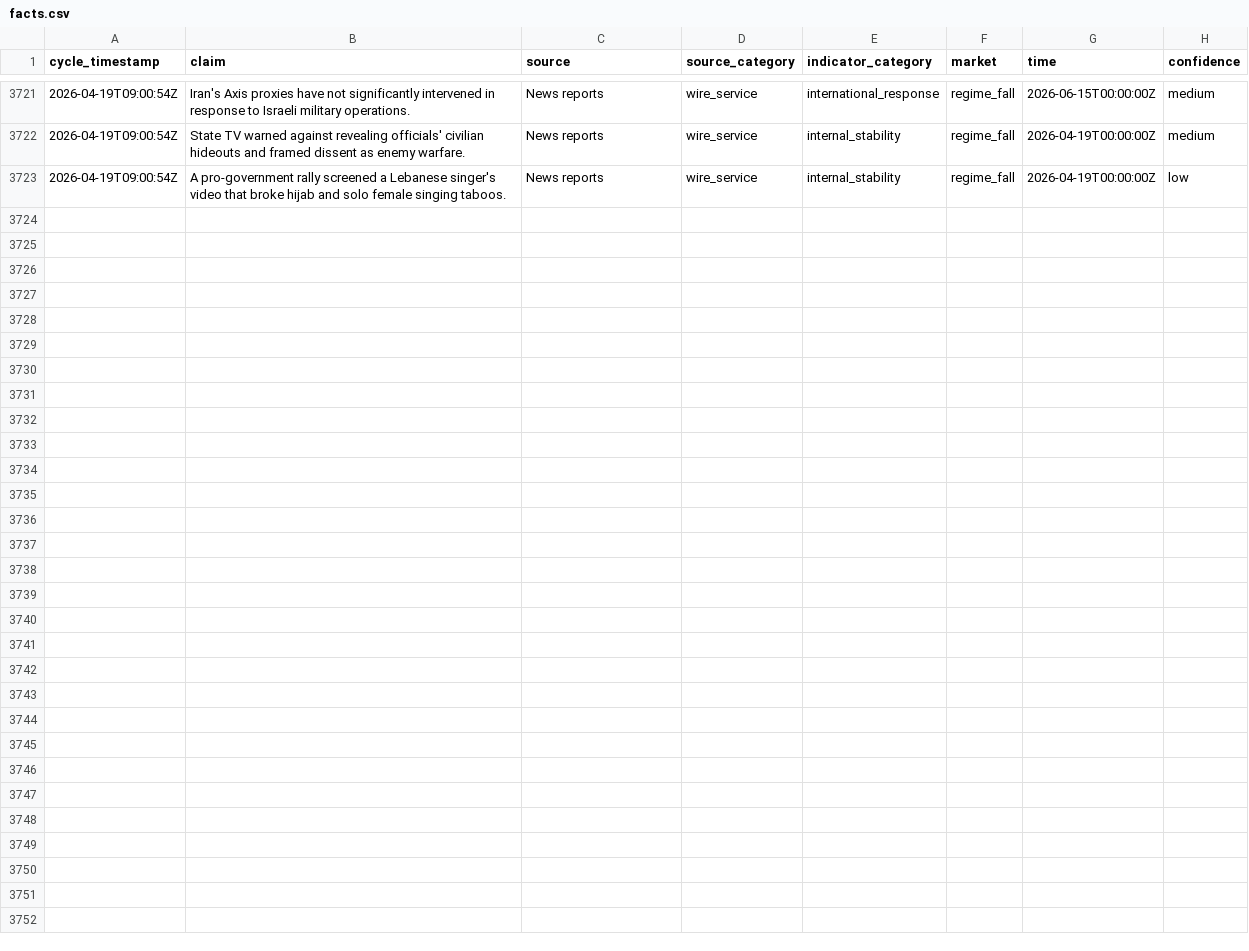
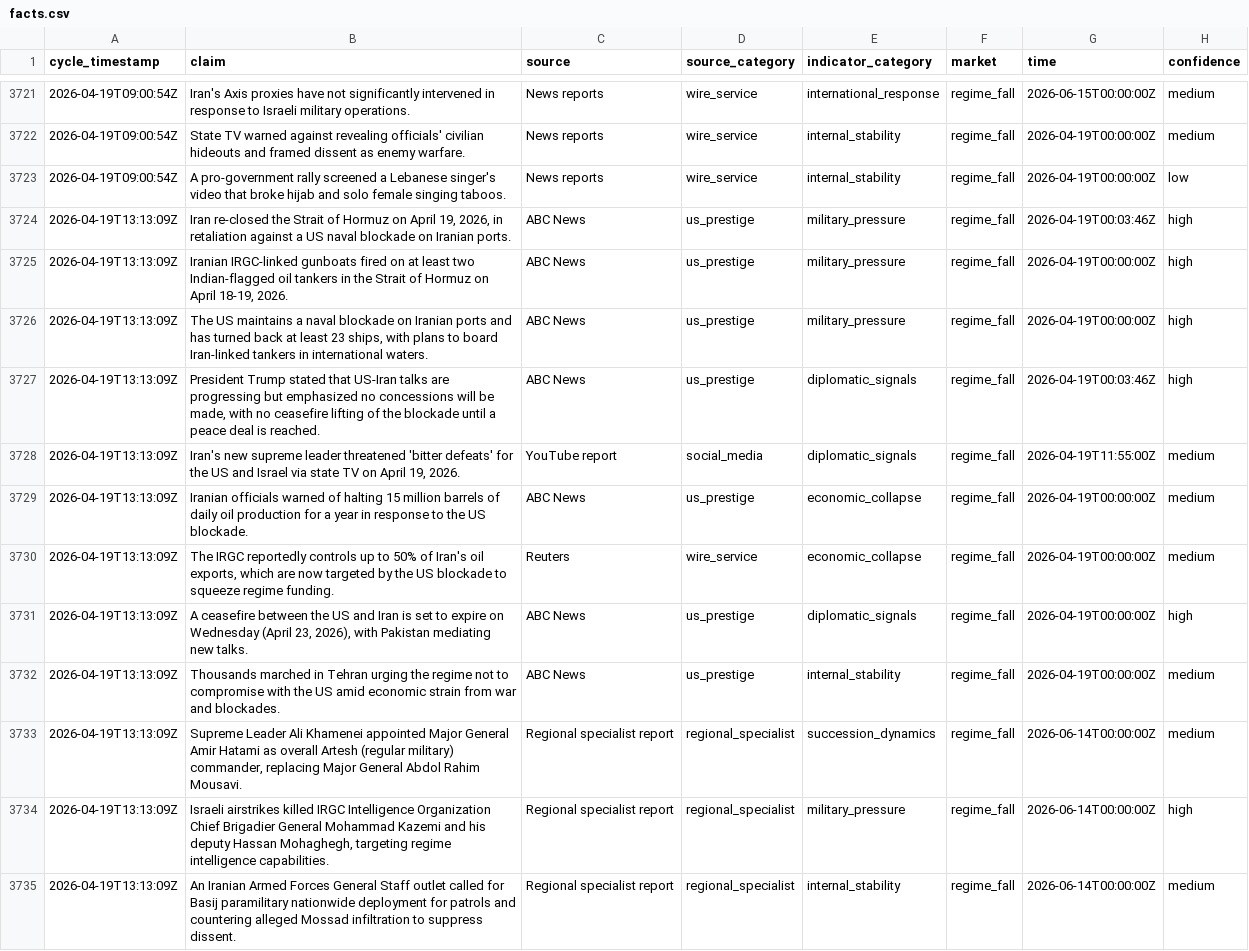
Before and after one commit to pairie-koh/Oracle-Labs-V2, a CSV file: fact_history/facts.csv, drawn as a sheet; only a part is shown, gaps mark what is left out; the diff covers the shown part only.

Commit message:
cycle: 2026-04-19T13:31:49Z

```diff
--- a/fact_history/facts.csv
+++ b/fact_history/facts.csv
@@ -3723 +3723,13 @@ cycle_timestamp,claim,source,source_category,indicator_category,market,time,conf
 2026-04-19T09:00:54Z,A pro-government rally screened a Lebanese singer's video that broke hijab and solo female singing taboos.,News reports,wire_service,internal_stability,regime_fall,2026-04-19T00:00:00Z,low
+2026-04-19T13:13:09Z,"Iran re-closed the Strait of Hormuz on April 19, 2026, in retaliation against a US naval blockade on Iranian ports.",ABC News,us_prestige,military_pressure,regime_fall,2026-04-19T00:03:46Z,high
+2026-04-19T13:13:09Z,"Iranian IRGC-linked gunboats fired on at least two Indian-flagged oil tankers in the Strait of Hormuz on April 18-19, 2026.",ABC News,us_prestige,military_pressure,regime_fall,2026-04-19T00:00:00Z,high
+2026-04-19T13:13:09Z,"The US maintains a naval blockade on Iranian ports and has turned back at least 23 ships, with plans to board Iran-linked tankers in international waters.",ABC News,us_prestige,military_pressure,regime_fall,2026-04-19T00:00:00Z,high
+2026-04-19T13:13:09Z,"President Trump stated that US-Iran talks are progressing but emphasized no concessions will be made, with no ceasefire lifting of the blockade until a peace deal is reached.",ABC News,us_prestige,diplomatic_signals,regime_fall,2026-04-19T00:03:46Z,high
+2026-04-19T13:13:09Z,"Iran's new supreme leader threatened 'bitter defeats' for the US and Israel via state TV on April 19, 2026.",YouTube report,social_media,diplomatic_signals,regime_fall,2026-04-19T11:55:00Z,medium
+2026-04-19T13:13:09Z,Iranian officials warned of halting 15 million barrels of daily oil production for a year in response to the US blockade.,ABC News,us_prestige,economic_collapse,regime_fall,2026-04-19T00:00:00Z,medium
+2026-04-19T13:13:09Z,"The IRGC reportedly controls up to 50% of Iran's oil exports, which are now targeted by the US blockade to squeeze regime funding.",Reuters,wire_service,economic_collapse,regime_fall,2026-04-19T00:00:00Z,medium
+2026-04-19T13:13:09Z,"A ceasefire between the US and Iran is set to expire on Wednesday (April 23, 2026), with Pakistan mediating new talks.",ABC News,us_prestige,diplomatic_signals,regime_fall,2026-04-19T00:00:00Z,high
+2026-04-19T13:13:09Z,Thousands marched in Tehran urging the regime not to compromise with the US amid economic strain from war and blockades.,ABC News,us_prestige,internal_stability,regime_fall,2026-04-19T00:00:00Z,medium
+2026-04-19T13:13:09Z,"Supreme Leader Ali Khamenei appointed Major General Amir Hatami as overall Artesh (regular military) commander, replacing Major General Abdol Rahim Mousavi.",Regional specialist report,regional_specialist,succession_dynamics,regime_fall,2026-06-14T00:00:00Z,medium
+2026-04-19T13:13:09Z,"Israeli airstrikes killed IRGC Intelligence Organization Chief Brigadier General Mohammad Kazemi and his deputy Hassan Mohaghegh, targeting regime intelligence capabilities.",Regional specialist report,regional_specialist,military_pressure,regime_fall,2026-06-14T00:00:00Z,high
+2026-04-19T13:13:09Z,An Iranian Armed Forces General Staff outlet called for Basij paramilitary nationwide deployment for patrols and countering alleged Mossad infiltration to suppress dissent.,Regional specialist report,regional_specialist,internal_stability,regime_fall,2026-06-14T00:00:00Z,medium
```
Also changed, not shown: 11 added rows elsewhere in this file, price_history/prices.csv, scores_history.csv, 21 other files.
